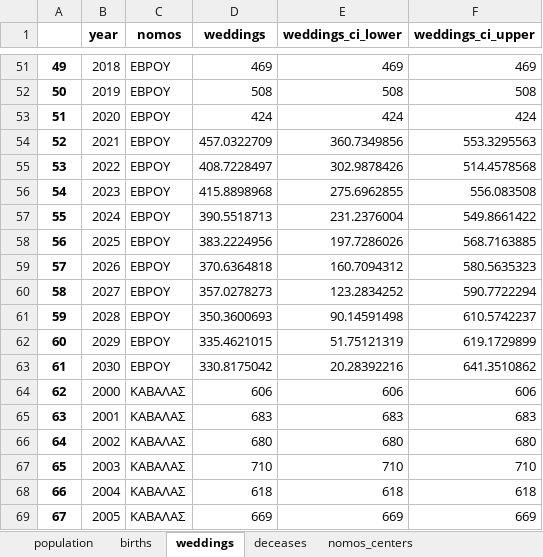
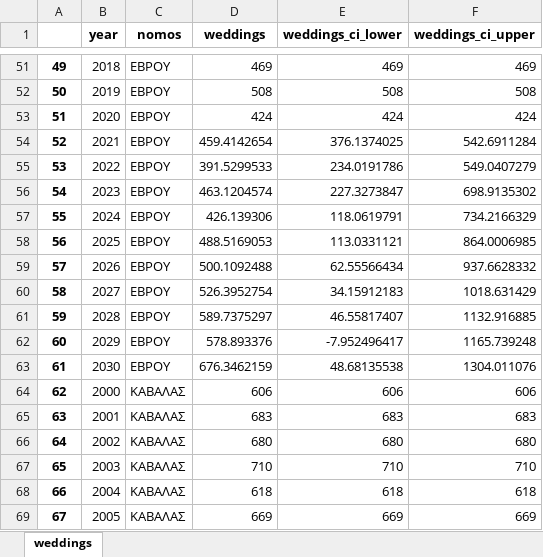
Before and after one commit to jgchaparro/HellasDB-Mellon, an Excel workbook: data/final_data/integrated_timeseries.xlsx, sheet weddings, drawn as a sheet; only a part is shown, gaps mark what is left out; values as stored, in another font and other column widths than the file's, no borders; the diff covers the shown part only; the diff names each change by its address in the sheet, - before the commit and + after, or states it on an @@ line.

```diff
--- a/data/final_data/integrated_timeseries.xlsx (sheet weddings)
+++ b/data/final_data/integrated_timeseries.xlsx (sheet weddings)
-sheet tab: population
-sheet tab: births
-sheet tab: deceases
-sheet tab: nomos_centers
-D54 (weddings): 457.0322709
+D54 (weddings): 459.4142654
-E54 (weddings_ci_lower): 360.7349856
+E54 (weddings_ci_lower): 376.1374025
-F54 (weddings_ci_upper): 553.3295563
+F54 (weddings_ci_upper): 542.6911284
-D55 (weddings): 408.7228497
+D55 (weddings): 391.5299533
-E55 (weddings_ci_lower): 302.9878426
+E55 (weddings_ci_lower): 234.0191786
-F55 (weddings_ci_upper): 514.4578568
+F55 (weddings_ci_upper): 549.0407279
-D56 (weddings): 415.8898968
+D56 (weddings): 463.1204574
-E56 (weddings_ci_lower): 275.6962855
+E56 (weddings_ci_lower): 227.3273847
-F56 (weddings_ci_upper): 556.083508
+F56 (weddings_ci_upper): 698.9135302
-D57 (weddings): 390.5518713
+D57 (weddings): 426.139306
-E57 (weddings_ci_lower): 231.2376004
+E57 (weddings_ci_lower): 118.0619791
-F57 (weddings_ci_upper): 549.8661422
+F57 (weddings_ci_upper): 734.2166329
-D58 (weddings): 383.2224956
+D58 (weddings): 488.5169053
-E58 (weddings_ci_lower): 197.7286026
+E58 (weddings_ci_lower): 113.0331121
-F58 (weddings_ci_upper): 568.7163885
+F58 (weddings_ci_upper): 864.0006985
-D59 (weddings): 370.6364818
+D59 (weddings): 500.1092488
-E59 (weddings_ci_lower): 160.7094312
+E59 (weddings_ci_lower): 62.55566434
-F59 (weddings_ci_upper): 580.5635323
+F59 (weddings_ci_upper): 937.6628332
-D60 (weddings): 357.0278273
+D60 (weddings): 526.3952754
-E60 (weddings_ci_lower): 123.2834252
+E60 (weddings_ci_lower): 34.15912183
-F60 (weddings_ci_upper): 590.7722294
+F60 (weddings_ci_upper): 1018.631429
-D61 (weddings): 350.3600693
+D61 (weddings): 589.7375297
-E61 (weddings_ci_lower): 90.14591498
+E61 (weddings_ci_lower): 46.55817407
-F61 (weddings_ci_upper): 610.5742237
+F61 (weddings_ci_upper): 1132.916885
-D62 (weddings): 335.4621015
+D62 (weddings): 578.893376
-E62 (weddings_ci_lower): 51.75121319
+E62 (weddings_ci_lower): -7.952496417
-F62 (weddings_ci_upper): 619.1729899
+F62 (weddings_ci_upper): 1165.739248
-D63 (weddings): 330.8175042
+D63 (weddings): 676.3462159
-E63 (weddings_ci_lower): 20.28392216
+E63 (weddings_ci_lower): 48.68135538
-F63 (weddings_ci_upper): 641.3510862
+F63 (weddings_ci_upper): 1304.011076
```
Also changed, not shown: 1260 edited cells elsewhere in this sheet, data/final_data/unrolled_deceases_timeseries.xlsx, data/final_data/unrolled_weddings_timeseries.xlsx, 31 other files.
